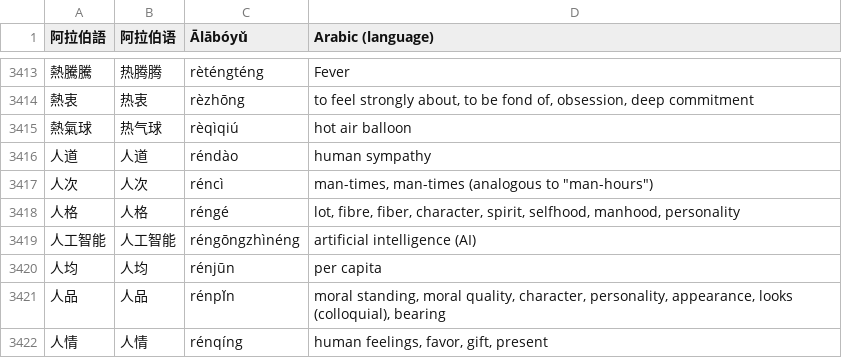
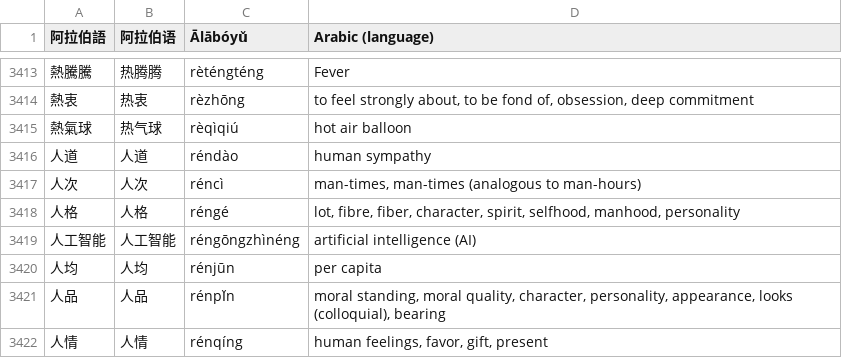
Before and after one commit to krmanik/HSK-3.0, a TSV file: HSK List (Meaning)/HSK 7-9.tsv, drawn as a sheet; only a part is shown, gaps mark what is left out.

Commit message:
Remove illegal quoting to allow github to autoformat tsv

```diff
--- a/HSK List (Meaning)/HSK 7-9.tsv
+++ b/HSK List (Meaning)/HSK 7-9.tsv
@@ -3416,3 +3416,3 @@
 人道	人道	réndào	human sympathy
-人次	人次	réncì	man-times, man-times (analogous to "man-hours")
+人次	人次	réncì	man-times, man-times (analogous to man-hours)
 人格	人格	réngé	lot, fibre, fiber, character, spirit, selfhood, manhood, personality
```
